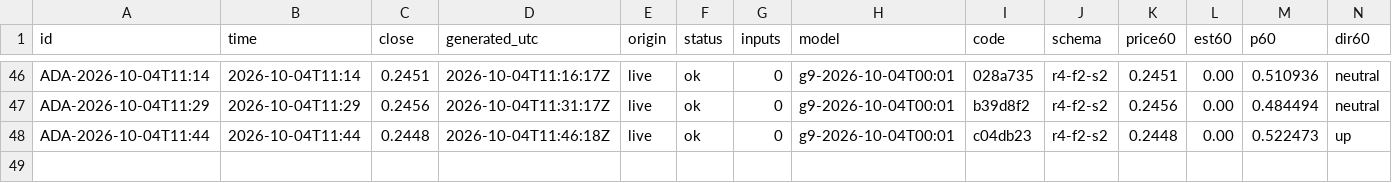
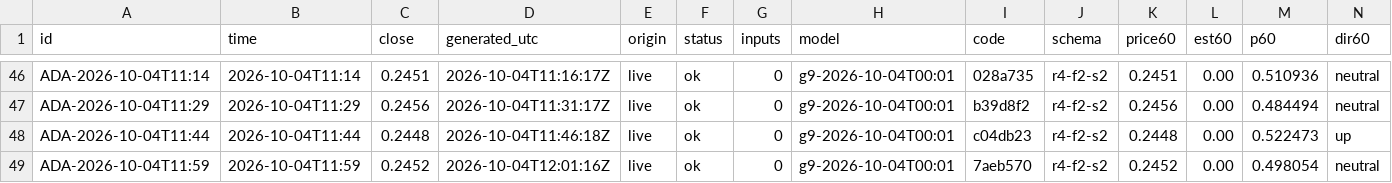
Before and after one commit to omidabduli/cardano-self-improving-prediction, a CSV file: data/predictions/2026-10-04.csv, drawn as a sheet; only a part is shown, gaps mark what is left out; rows hold the shown columns only; the diff names each change by its address in the sheet, - before the commit and + after, or states it on an @@ line.

```diff
--- a/data/predictions/2026-10-04.csv
+++ b/data/predictions/2026-10-04.csv
+row 49: ADA-2026-10-04T11:59 | 2026-10-04T11:59 | 0.2452 | 2026-10-04T12:01:16Z | live | ok | 0 | g9-2026-10-04T00:01 | 7aeb570 | r4-f2-s2 | 0.2452 | 0.00 | 0.498054 | neutral
```
Also changed, not shown: 3 other files.
